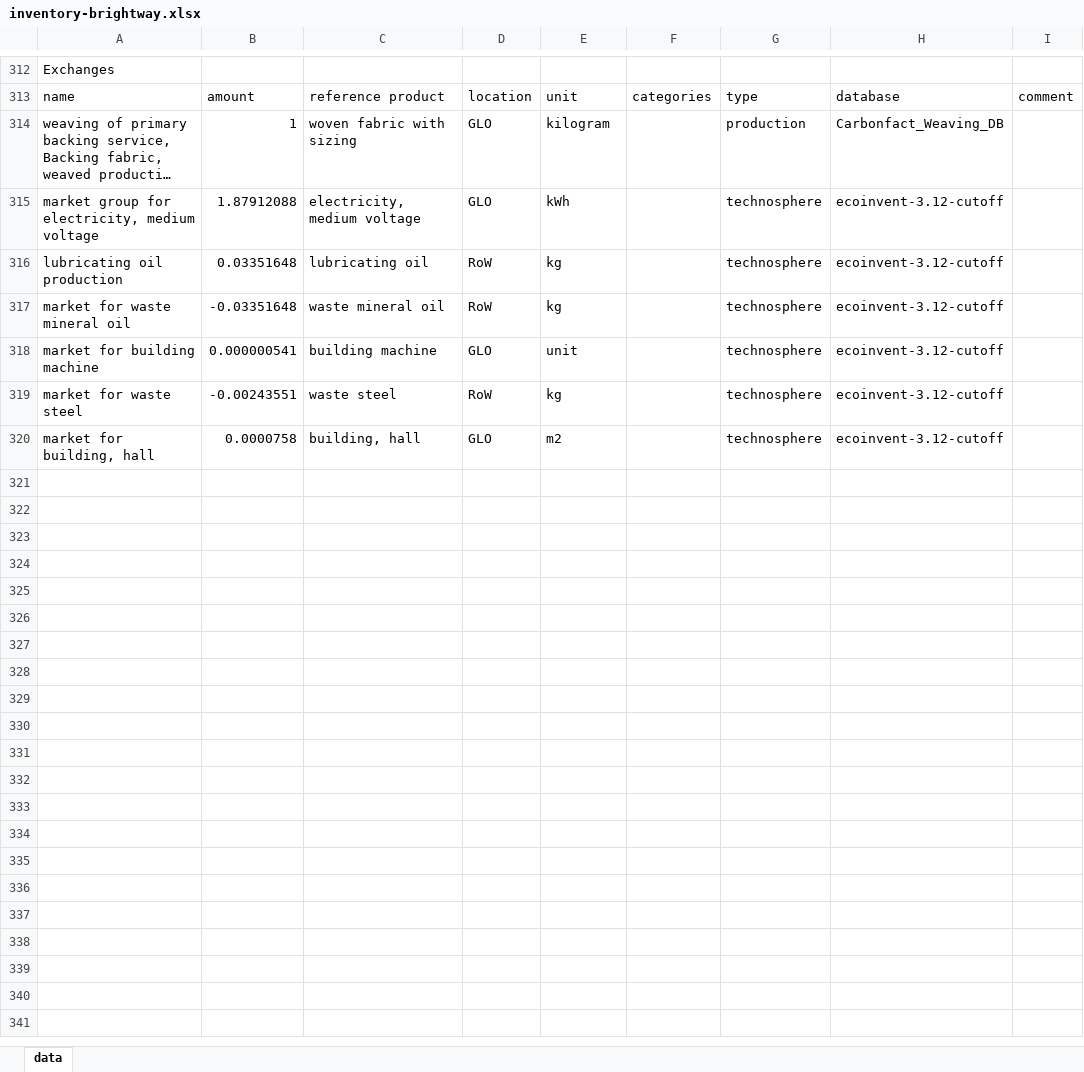
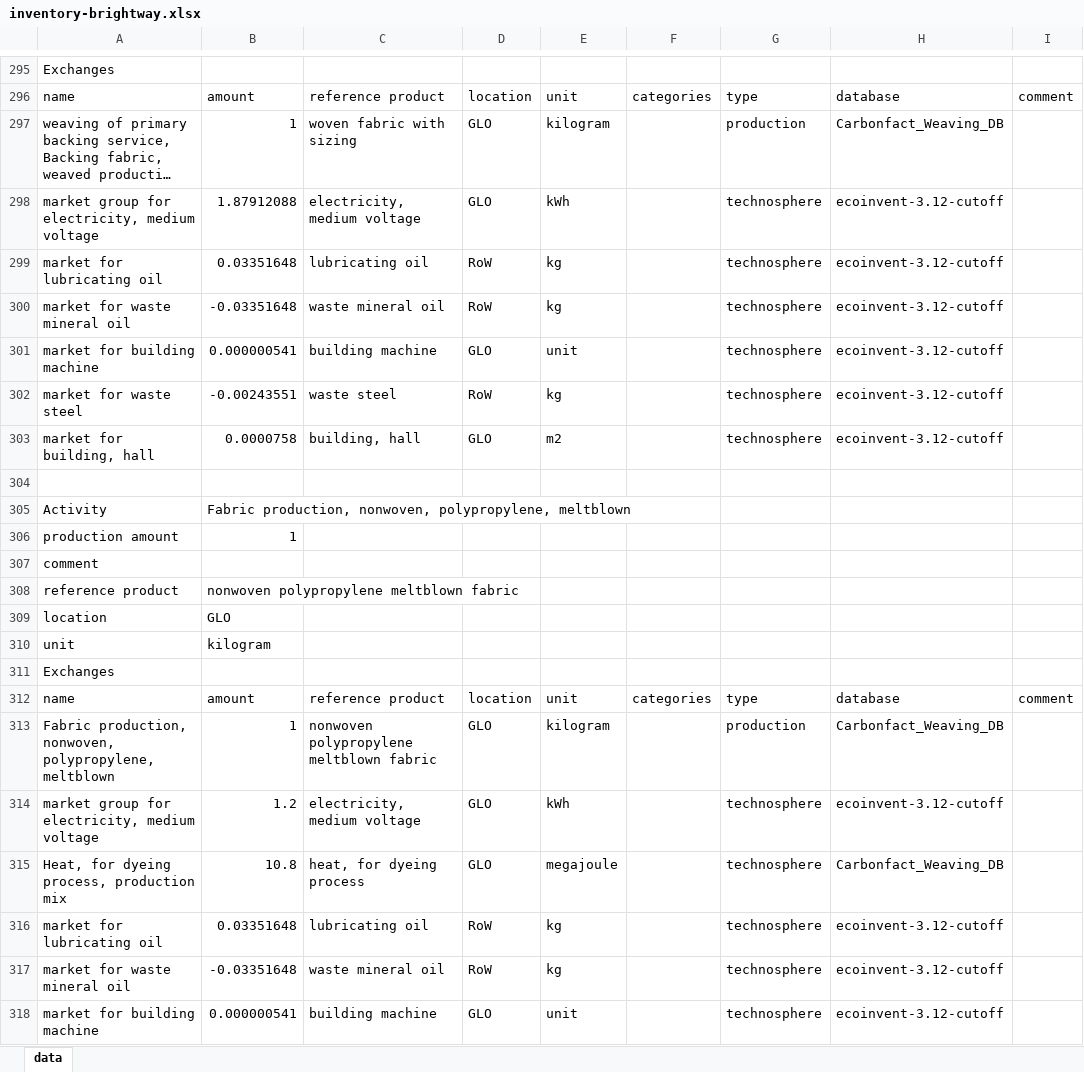
Before and after one commit to carbonfact/textile-lca-database, an Excel workbook: datasets/weaving/inventory-brightway.xlsx, sheet data, drawn as a sheet; only a part is shown, gaps mark what is left out; long unchanged cells end in …; values as stored, in another font and other column widths than the file's, no borders; addresses are those after the commit; the diff covers the shown part only; the diff names each change by its address in the sheet, - before the commit and + after, or states it on an @@ line.

```diff
--- a/datasets/weaving/inventory-brightway.xlsx (sheet data)
+++ b/datasets/weaving/inventory-brightway.xlsx (sheet data)
-A299: lubricating oil production
+A299: market for lubricating oil
+row 304: (empty)
+row 305: Activity | Fabric production, nonwoven, polypropylene, meltblown
@@ row 139 moved to row 306: production amount @@
@@ row 140 moved to row 307: comment @@
+row 308: reference product | nonwoven polypropylene meltblown fabric
@@ row 142 moved to row 309: location @@
@@ row 143 moved to row 310: unit @@
@@ row 144 moved to row 311: Exchanges @@
@@ row 145 moved to row 312: name @@
+row 313: Fabric production, nonwoven, polypropylene, meltblown | 1 | nonwoven polypropylene meltblown fabric | GLO | kilogram |  | production | Carbonfact_Weaving_DB
+row 314: market group for electricity, medium voltage | 1.2 | electricity, medium voltage | GLO | kWh |  | technosphere | ecoinvent-3.12-cutoff
+row 315: Heat, for dyeing process, production mix | 10.8 | heat, for dyeing process | GLO | megajoule |  | technosphere | Carbonfact_Weaving_DB
+row 316: market for lubricating oil | 0.03351648 | lubricating oil | RoW | kg |  | technosphere | ecoinvent-3.12-cutoff
+row 317: market for waste mineral oil | -0.03351648 | waste mineral oil | RoW | kg |  | technosphere | ecoinvent-3.12-cutoff
+row 318: market for building machine | 0.000000541 | building machine | GLO | unit |  | technosphere | ecoinvent-3.12-cutoff
```
Also changed, not shown: 26 added rows, 11 removed rows and 30 edited cells elsewhere in this sheet, datasets/knitting/inventory-brightway.xlsx, 15 other files.
